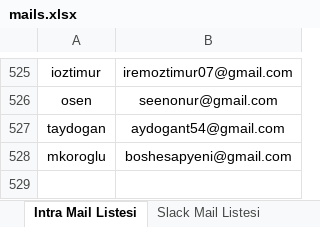
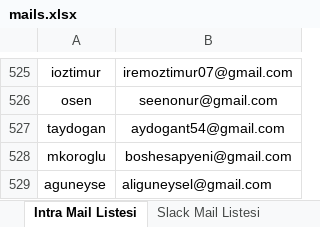
Before and after one commit to ahmethakangunes/SlackBot, an Excel workbook: mails.xlsx, sheet Intra Mail Listesi, drawn as a sheet; only a part is shown, gaps mark what is left out; values as stored, in another font and other column widths than the file's, no borders; charts and pictures not drawn; the diff names each change by its address in the sheet, - before the commit and + after, or states it on an @@ line.

```diff
--- a/mails.xlsx (sheet Intra Mail Listesi)
+++ b/mails.xlsx (sheet Intra Mail Listesi)
+row 529: aguneyse | aliguneysel@gmail.com
```
Also changed, not shown: charts or pictures, 38 other files.
